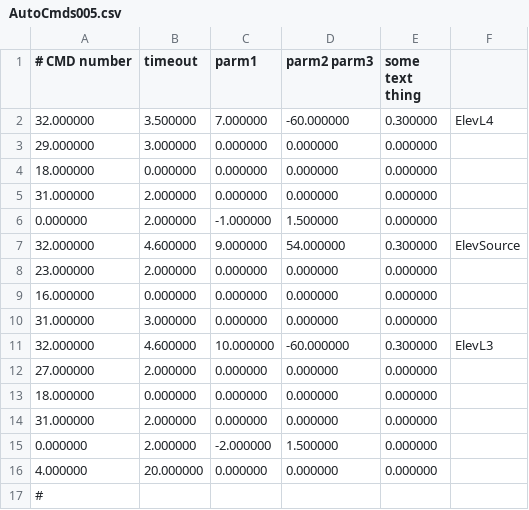
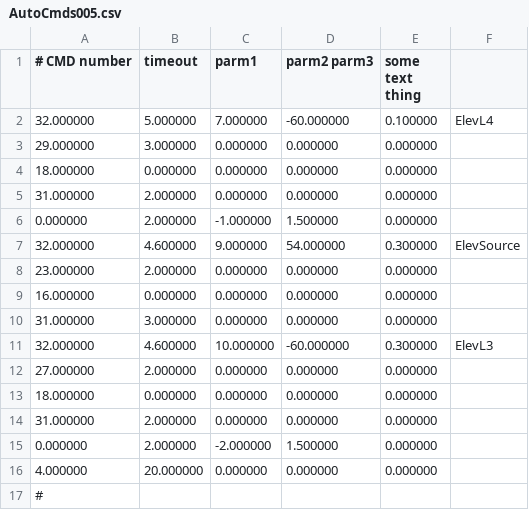
Before and after one commit to FRobotics/2025RobotCode, a CSV file: 2025ReefBot/Deploy/AutoCmds005.csv, drawn as a sheet.

```diff
--- a/2025ReefBot/Deploy/AutoCmds005.csv
+++ b/2025ReefBot/Deploy/AutoCmds005.csv
@@ -1,3 +1,3 @@
 # CMD number, timeout, parm1, parm2 parm3, some text thing,
-32.000000,3.500000,7.000000,-60.000000,0.300000,"ElevL4"
+32.000000,5.000000,7.000000,-60.000000,0.100000,"ElevL4"
 29.000000,3.000000,0.000000,0.000000,0.000000,""
```
Also changed, not shown: 2025ReefBot/Deploy/AbsoluteTrajectory007.csv, 1 other file.
